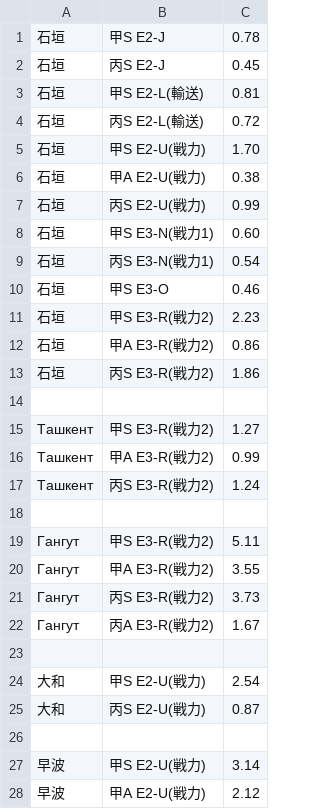
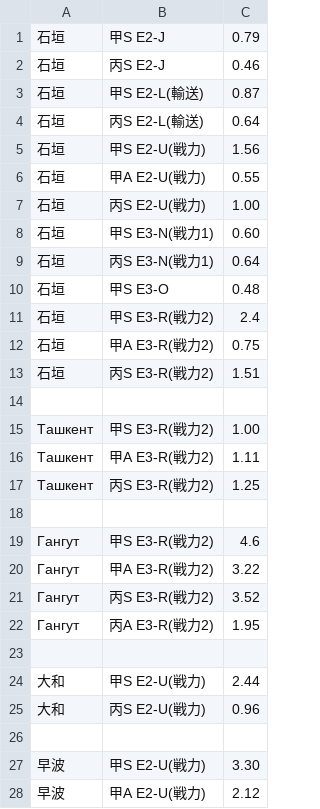
Before and after one commit to rankasan/ws, a CSV file: site/im/data/2019spring/drop.csv, drawn as a sheet; only a part is shown; the diff covers the shown part only.

Commit message:
2019sprint update

```diff
--- a/site/im/data/2019spring/drop.csv
+++ b/site/im/data/2019spring/drop.csv
@@ -1,28 +1,28 @@
-石垣,甲S E2-J,0.78
-石垣,丙S E2-J,0.45
-石垣,甲S E2-L(輸送),0.81
-石垣,丙S E2-L(輸送),0.72
-石垣,甲S E2-U(戦力),1.70
-石垣,甲A E2-U(戦力),0.38
-石垣,丙S E2-U(戦力),0.99
+石垣,甲S E2-J,0.79
+石垣,丙S E2-J,0.46
+石垣,甲S E2-L(輸送),0.87
+石垣,丙S E2-L(輸送),0.64
+石垣,甲S E2-U(戦力),1.56
+石垣,甲A E2-U(戦力),0.55
+石垣,丙S E2-U(戦力),1.00
 石垣,甲S E3-N(戦力1),0.60
-石垣,丙S E3-N(戦力1),0.54
-石垣,甲S E3-O,0.46
-石垣,甲S E3-R(戦力2),2.23
-石垣,甲A E3-R(戦力2),0.86
-石垣,丙S E3-R(戦力2),1.86
+石垣,丙S E3-N(戦力1),0.64
+石垣,甲S E3-O,0.48
+石垣,甲S E3-R(戦力2),2.4
+石垣,甲A E3-R(戦力2),0.75
+石垣,丙S E3-R(戦力2),1.51
 
-Ташкент,甲S E3-R(戦力2),1.27
-Ташкент,甲A E3-R(戦力2),0.99
-Ташкент,丙S E3-R(戦力2),1.24
+Ташкент,甲S E3-R(戦力2),1.00
+Ташкент,甲A E3-R(戦力2),1.11
+Ташкент,丙S E3-R(戦力2),1.25
 
-Гангут,甲S E3-R(戦力2),5.11
-Гангут,甲A E3-R(戦力2),3.55
-Гангут,丙S E3-R(戦力2),3.73
-Гангут,丙A E3-R(戦力2),1.67
+Гангут,甲S E3-R(戦力2),4.6
+Гангут,甲A E3-R(戦力2),3.22
+Гангут,丙S E3-R(戦力2),3.52
+Гангут,丙A E3-R(戦力2),1.95
 
-大和,甲S E2-U(戦力),2.54
-大和,丙S E2-U(戦力),0.87
+大和,甲S E2-U(戦力),2.44
+大和,丙S E2-U(戦力),0.96
 
-早波,甲S E2-U(戦力),3.14
+早波,甲S E2-U(戦力),3.30
 早波,甲A E2-U(戦力),2.12
```
Also changed, not shown: 2 added rows and 6 edited cells elsewhere in this file.
